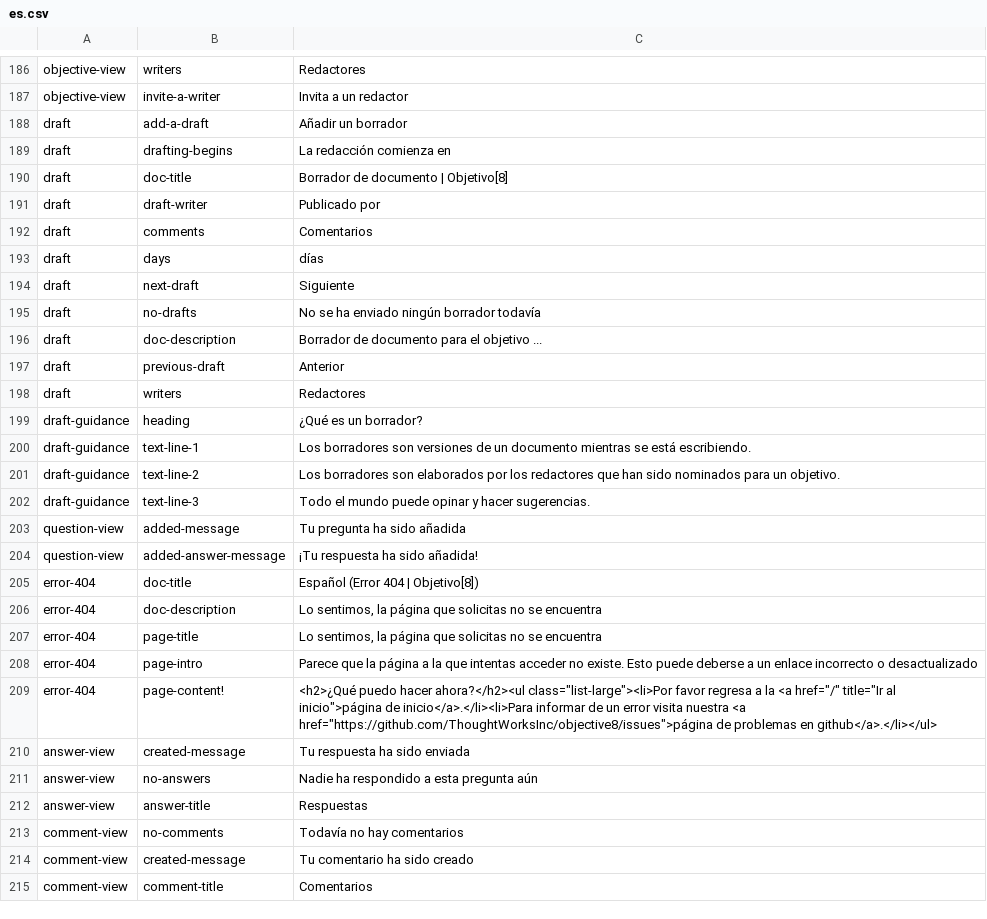
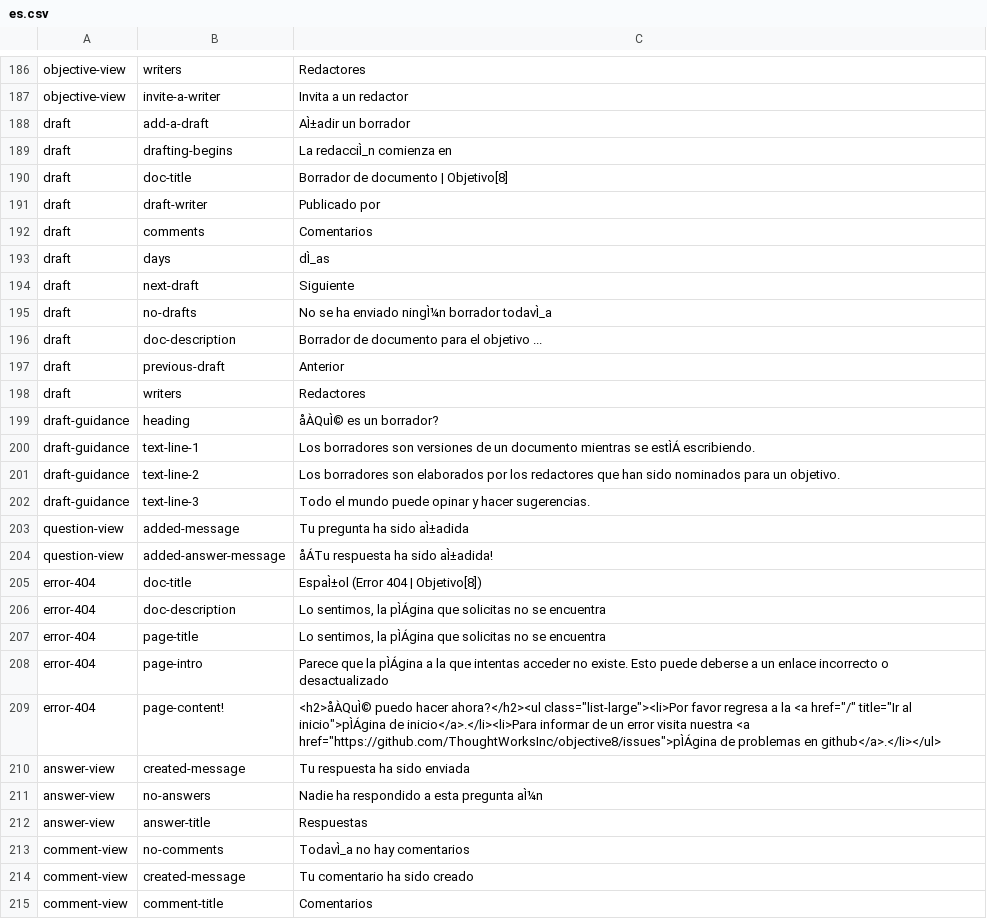
Before and after one commit to jjzang/jjtest, a CSV file: es.csv, drawn as a sheet; only a part is shown, gaps mark what is left out; the diff covers the shown part only; the diff names each change by its address in the sheet, - before the commit and + after, or states it on an @@ line.

```diff
--- a/es.csv
+++ b/es.csv
-C188: Añadir un borrador
+C188: AÌ±adir un borrador
-C189: La redacción comienza en
+C189: La redacciÌ_n comienza en
-C193: días
+C193: dÌ_as
-C195: No se ha enviado ningún borrador todavía
+C195: No se ha enviado ningÌ¼n borrador todavÌ_a
-C199: ¿Qué es un borrador?
+C199: åÀQuÌ© es un borrador?
-C200: …mientras se está escribiendo.
+C200: …mientras se estÌÁ escribiendo.
-C203: Tu pregunta ha sido añadida
+C203: Tu pregunta ha sido aÌ±adida
-C204: ¡Tu respuesta ha sido añadida!
+C204: åÁTu respuesta ha sido aÌ±adida!
-C205: Español (Error 404 | Objetivo[8])
+C205: EspaÌ±ol (Error 404 | Objetivo[8])
-C206:C207: …sentimos, la página que solicitas…
+C206:C207: …sentimos, la pÌÁgina que solicitas…
-C208: …que la página a la…
+C208: …que la pÌÁgina a la…
-C209: <h2>¿Qué puedo hacer ahora?</h2><ul class="list-large"><li>Por favor regresa a la <a href="/" title="Ir al inicio">página de inicio</a>.</li><li>Para informar de un error visita nuestra <a href="https://github.com/ThoughtWorksInc/objective8/issues">página de problemas…
+C209: <h2>åÀQuÌ© puedo hacer ahora?</h2><ul class="list-large"><li>Por favor regresa a la <a href="/" title="Ir al inicio">pÌÁgina de inicio</a>.</li><li>Para informar de un error visita nuestra <a href="https://github.com/ThoughtWorksInc/objective8/issues">pÌÁgina de problemas…
-C211: Nadie ha respondido a esta pregunta aún
+C211: Nadie ha respondido a esta pregunta aÌ¼n
-C213: Todavía no hay comentarios
+C213: TodavÌ_a no hay comentarios
```
Also changed, not shown: 1 added row and 92 edited cells elsewhere in this file.
